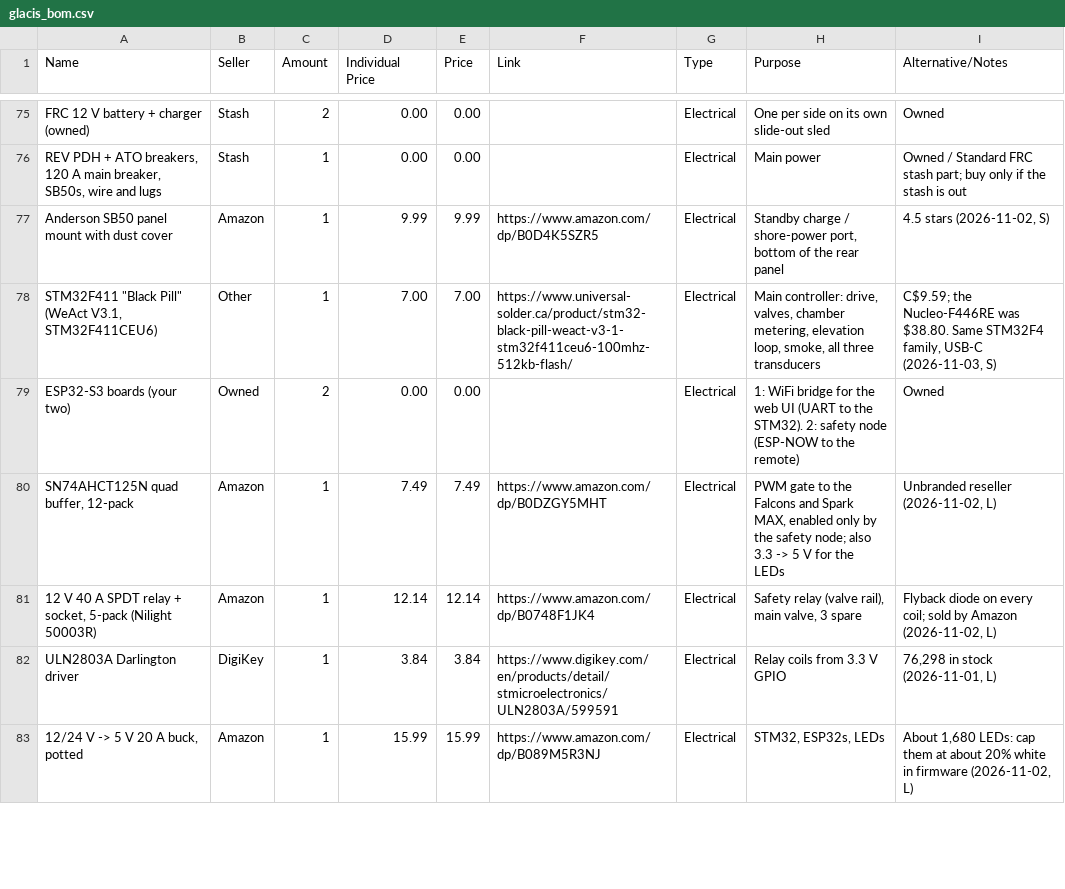
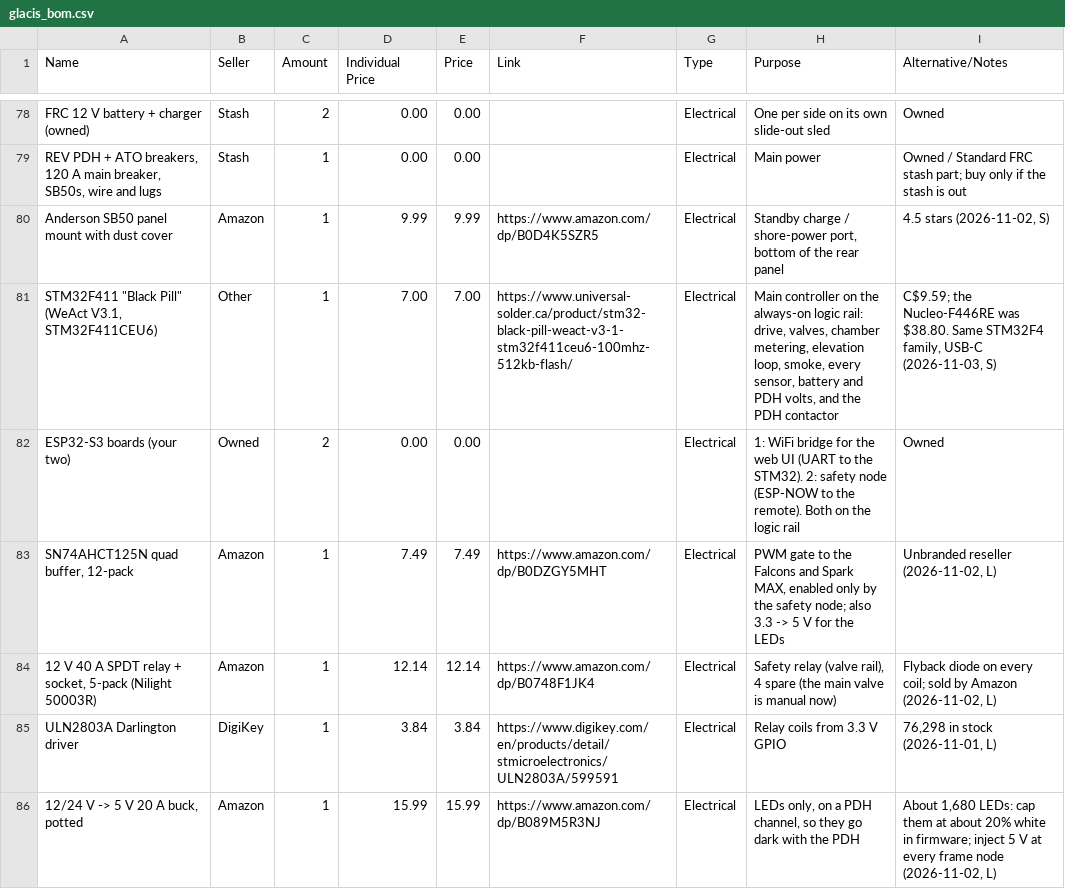
Before and after one commit to ElMagoCT/brophy-tshirt-cannon, a CSV file: bom/glacis_bom.csv, drawn as a sheet; only a part is shown, gaps mark what is left out; the diff covers the shown part only.

```diff
--- a/bom/glacis_bom.csv
+++ b/bom/glacis_bom.csv
@@ -77,7 +80,7 @@ FRC 12 V battery + charger (owned),Stash,2,0.00,0.00,,Electrical,One per side on
 Anderson SB50 panel mount with dust cover,Amazon,1,9.99,9.99,https://www.amazon.com/dp/B0D4K5SZR5,Electrical,"Standby charge / shore-power port, bottom of the rear panel","4.5 stars (2026-11-02, S)"
-"STM32F411 ""Black Pill"" (WeAct V3.1, STM32F411CEU6)",Other,1,7.00,7.00,https://www.universal-solder.ca/product/stm32-black-pill-weact-v3-1-stm32f411ceu6-100mhz-512kb-flash/,Electrical,"Main controller: drive, valves, chamber metering, elevation loop, smoke, all three transducers","C$9.59; the Nucleo-F446RE was $38.80. Same STM32F4 family, USB-C (2026-11-03, S)"
-ESP32-S3 boards (your two),Owned,2,0.00,0.00,,Electrical,1: WiFi bridge for the web UI (UART to the STM32). 2: safety node (ESP-NOW to the remote),Owned
+"STM32F411 ""Black Pill"" (WeAct V3.1, STM32F411CEU6)",Other,1,7.00,7.00,https://www.universal-solder.ca/product/stm32-black-pill-weact-v3-1-stm32f411ceu6-100mhz-512kb-flash/,Electrical,"Main controller on the always-on logic rail: drive, valves, chamber metering, elevation loop, smoke, every sensor, battery and PDH volts, and the PDH contactor","C$9.59; the Nucleo-F446RE was $38.80. Same STM32F4 family, USB-C (2026-11-03, S)"
+ESP32-S3 boards (your two),Owned,2,0.00,0.00,,Electrical,1: WiFi bridge for the web UI (UART to the STM32). 2: safety node (ESP-NOW to the remote). Both on the logic rail,Owned
 "SN74AHCT125N quad buffer, 12-pack",Amazon,1,7.49,7.49,https://www.amazon.com/dp/B0DZGY5MHT,Electrical,"PWM gate to the Falcons and Spark MAX, enabled only by the safety node; also 3.3 -> 5 V for the LEDs","Unbranded reseller (2026-11-02, L)"
-"12 V 40 A SPDT relay + socket, 5-pack (Nilight 50003R)",Amazon,1,12.14,12.14,https://www.amazon.com/dp/B0748F1JK4,Electrical,"Safety relay (valve rail), main valve, 3 spare","Flyback diode on every coil; sold by Amazon (2026-11-02, L)"
+"12 V 40 A SPDT relay + socket, 5-pack (Nilight 50003R)",Amazon,1,12.14,12.14,https://www.amazon.com/dp/B0748F1JK4,Electrical,"Safety relay (valve rail), 4 spare (the main valve is manual now)","Flyback diode on every coil; sold by Amazon (2026-11-02, L)"
 ULN2803A Darlington driver,DigiKey,1,3.84,3.84,https://www.digikey.com/en/products/detail/stmicroelectronics/ULN2803A/599591,Electrical,Relay coils from 3.3 V GPIO,"76,298 in stock (2026-11-01, L)"
-"12/24 V -> 5 V 20 A buck, potted",Amazon,1,15.99,15.99,https://www.amazon.com/dp/B089M5R3NJ,Electrical,"STM32, ESP32s, LEDs","About 1,680 LEDs: cap them at about 20% white in firmware (2026-11-02, L)"
+"12/24 V -> 5 V 20 A buck, potted",Amazon,1,15.99,15.99,https://www.amazon.com/dp/B089M5R3NJ,Electrical,"LEDs only, on a PDH channel, so they go dark with the PDH","About 1,680 LEDs: cap them at about 20% white in firmware; inject 5 V at every frame node (2026-11-02, L)"
```
Also changed, not shown: 9 added rows, 2 removed rows and 12 edited cells elsewhere in this file, 7 other files.
